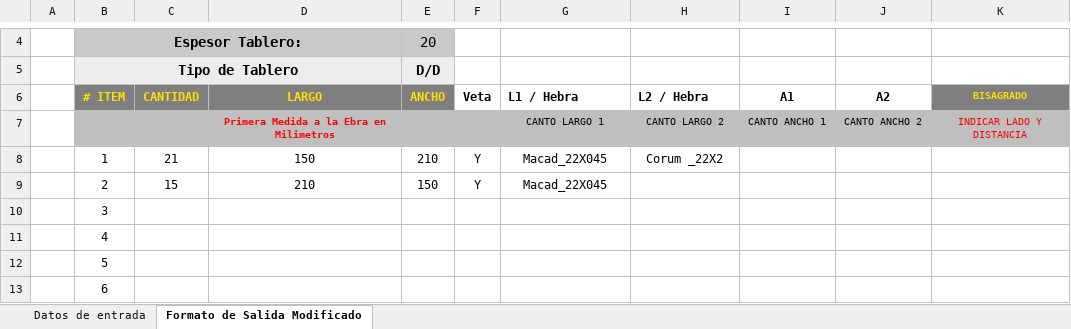
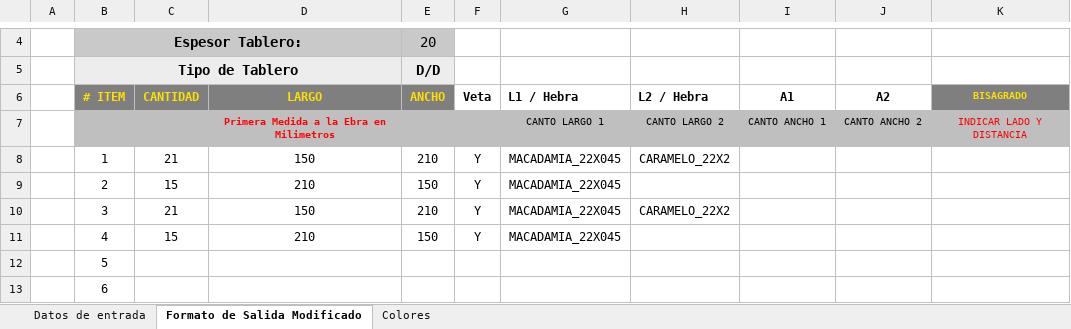
Before and after one commit to fxpoma/macroOcr, an Excel workbook: ejemplos_NEW_REV2.xlsm, sheet Formato de Salida Modificado, drawn as a sheet; only a part is shown, gaps mark what is left out; values as stored, in another font and other column widths than the file's, no borders; charts and pictures not drawn; the diff names each change by its address in the sheet, - before the commit and + after, or states it on an @@ line.

```diff
--- a/ejemplos_NEW_REV2.xlsm (sheet Formato de Salida Modificado)
+++ b/ejemplos_NEW_REV2.xlsm (sheet Formato de Salida Modificado)
+sheet tab: Colores
-G8:G9: Macad_22X045
+G8:G9: MACADAMIA_22X045
-H8: Corum _22X2
+H8: CARAMELO_22X2
-C10: (empty)
+C10: 21
-D10: (empty)
+D10: 150
-E10: (empty)
+E10: 210
-F10:F11: (empty)
+F10:F11: Y
-G10:G11: (empty)
+G10:G11: MACADAMIA_22X045
-H10: (empty)
+H10: CARAMELO_22X2
-C11: (empty)
+C11: 15
-D11: (empty)
+D11: 210
-E11: (empty)
+E11: 150
```
Also changed, not shown: sheet Datos de entrada, hidden cells, 1 other file.
